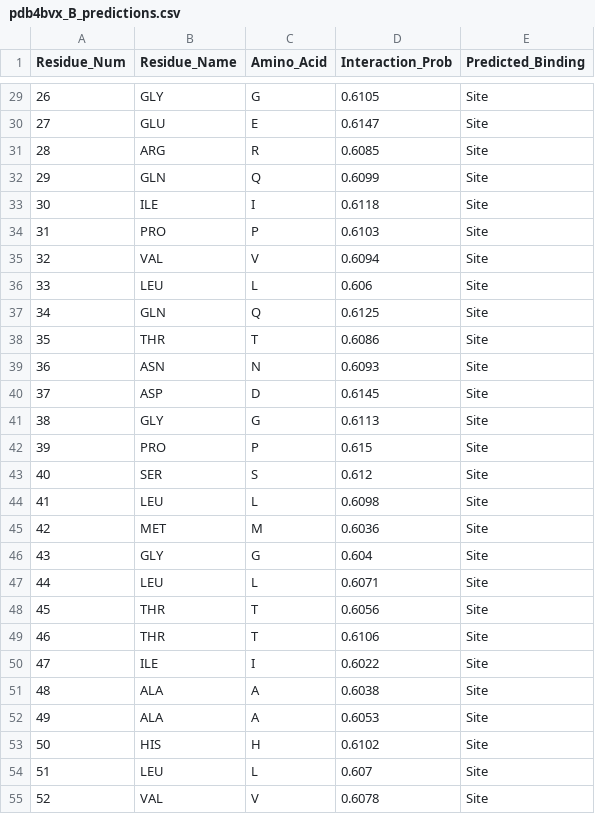
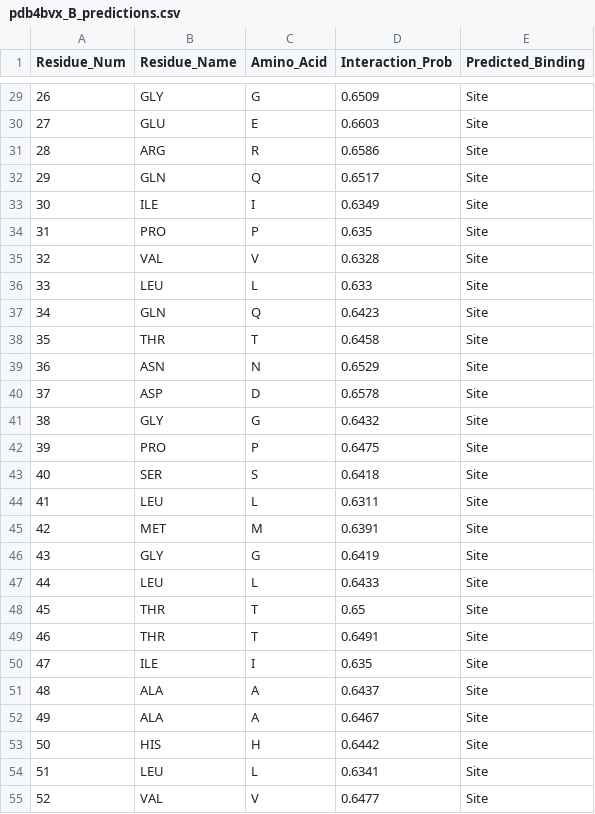
Before and after one commit to vineeth34064/SGAP-PPIS, a CSV file: predictions/pdb4bvx_B_predictions.csv, drawn as a sheet; only a part is shown, gaps mark what is left out; the diff covers the shown part only.

```diff
--- a/predictions/pdb4bvx_B_predictions.csv
+++ b/predictions/pdb4bvx_B_predictions.csv
@@ -29,27 +29,27 @@ Residue_Num,Residue_Name,Amino_Acid,Interaction_Prob,Predicted_Binding
-26,GLY,G,0.6105,Site
-27,GLU,E,0.6147,Site
-28,ARG,R,0.6085,Site
-29,GLN,Q,0.6099,Site
-30,ILE,I,0.6118,Site
-31,PRO,P,0.6103,Site
-32,VAL,V,0.6094,Site
-33,LEU,L,0.606,Site
-34,GLN,Q,0.6125,Site
-35,THR,T,0.6086,Site
-36,ASN,N,0.6093,Site
-37,ASP,D,0.6145,Site
-38,GLY,G,0.6113,Site
-39,PRO,P,0.615,Site
-40,SER,S,0.612,Site
-41,LEU,L,0.6098,Site
-42,MET,M,0.6036,Site
-43,GLY,G,0.604,Site
-44,LEU,L,0.6071,Site
-45,THR,T,0.6056,Site
-46,THR,T,0.6106,Site
-47,ILE,I,0.6022,Site
-48,ALA,A,0.6038,Site
-49,ALA,A,0.6053,Site
-50,HIS,H,0.6102,Site
-51,LEU,L,0.607,Site
-52,VAL,V,0.6078,Site
+26,GLY,G,0.6509,Site
+27,GLU,E,0.6603,Site
+28,ARG,R,0.6586,Site
+29,GLN,Q,0.6517,Site
+30,ILE,I,0.6349,Site
+31,PRO,P,0.635,Site
+32,VAL,V,0.6328,Site
+33,LEU,L,0.633,Site
+34,GLN,Q,0.6423,Site
+35,THR,T,0.6458,Site
+36,ASN,N,0.6529,Site
+37,ASP,D,0.6578,Site
+38,GLY,G,0.6432,Site
+39,PRO,P,0.6475,Site
+40,SER,S,0.6418,Site
+41,LEU,L,0.6311,Site
+42,MET,M,0.6391,Site
+43,GLY,G,0.6419,Site
+44,LEU,L,0.6433,Site
+45,THR,T,0.65,Site
+46,THR,T,0.6491,Site
+47,ILE,I,0.635,Site
+48,ALA,A,0.6437,Site
+49,ALA,A,0.6467,Site
+50,HIS,H,0.6442,Site
+51,LEU,L,0.6341,Site
+52,VAL,V,0.6477,Site
```
Also changed, not shown: 143 edited cells elsewhere in this file, 14 other files.
